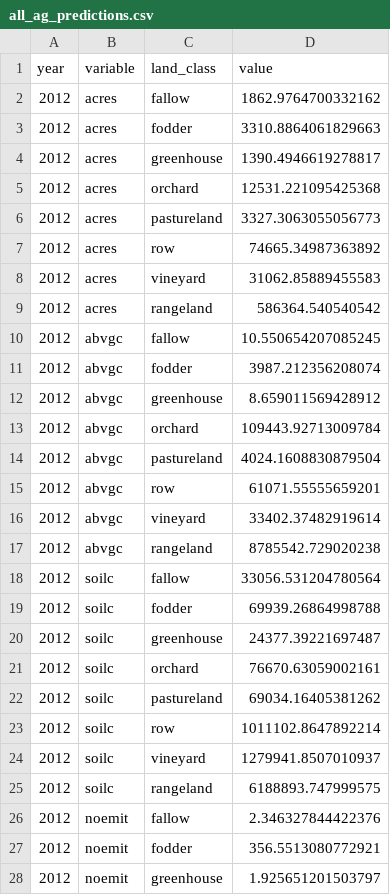
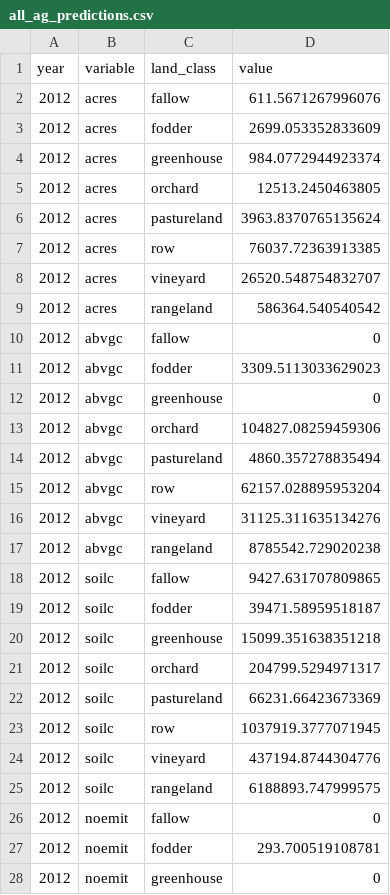
Before and after one commit to gavimk/carboncounters_2021, a CSV file: results/all_ag_predictions.csv, drawn as a sheet; only a part is shown; the diff covers the shown part only.

```diff
--- a/results/all_ag_predictions.csv
+++ b/results/all_ag_predictions.csv
@@ -1,28 +1,28 @@
 year,variable,land_class,value
-2012,acres,fallow,1862.9764700332162
-2012,acres,fodder,3310.8864061829663
-2012,acres,greenhouse,1390.4946619278817
-2012,acres,orchard,12531.221095425368
-2012,acres,pastureland,3327.3063055056773
-2012,acres,row,74665.34987363892
-2012,acres,vineyard,31062.85889455583
+2012,acres,fallow,611.5671267996076
+2012,acres,fodder,2699.053352833609
+2012,acres,greenhouse,984.0772944923374
+2012,acres,orchard,12513.2450463805
+2012,acres,pastureland,3963.8370765135624
+2012,acres,row,76037.72363913385
+2012,acres,vineyard,26520.548754832707
 2012,acres,rangeland,586364.540540542
-2012,abvgc,fallow,10.550654207085245
-2012,abvgc,fodder,3987.212356208074
-2012,abvgc,greenhouse,8.659011569428912
-2012,abvgc,orchard,109443.92713009784
-2012,abvgc,pastureland,4024.1608830879504
-2012,abvgc,row,61071.55555659201
-2012,abvgc,vineyard,33402.37482919614
+2012,abvgc,fallow,0
+2012,abvgc,fodder,3309.5113033629023
+2012,abvgc,greenhouse,0
+2012,abvgc,orchard,104827.08259459306
+2012,abvgc,pastureland,4860.357278835494
+2012,abvgc,row,62157.028895953204
+2012,abvgc,vineyard,31125.311635134276
 2012,abvgc,rangeland,8785542.729020238
-2012,soilc,fallow,33056.531204780564
-2012,soilc,fodder,69939.26864998788
-2012,soilc,greenhouse,24377.39221697487
-2012,soilc,orchard,76670.63059002161
-2012,soilc,pastureland,69034.16405381262
-2012,soilc,row,1011102.8647892214
-2012,soilc,vineyard,1279941.8507010937
+2012,soilc,fallow,9427.631707809865
+2012,soilc,fodder,39471.58959518187
+2012,soilc,greenhouse,15099.351638351218
+2012,soilc,orchard,204799.5294971317
+2012,soilc,pastureland,66231.66423673369
+2012,soilc,row,1037919.3777071945
+2012,soilc,vineyard,437194.8744304776
 2012,soilc,rangeland,6188893.747999575
-2012,noemit,fallow,2.346327844422376
-2012,noemit,fodder,356.5513080772921
-2012,noemit,greenhouse,1.925651201503797
+2012,noemit,fallow,0
+2012,noemit,fodder,293.700519108781
+2012,noemit,greenhouse,0
```
Also changed, not shown: 136 edited cells elsewhere in this file, results/all_ag_observations.csv, results/all_predictions.csv, 15 other files.
